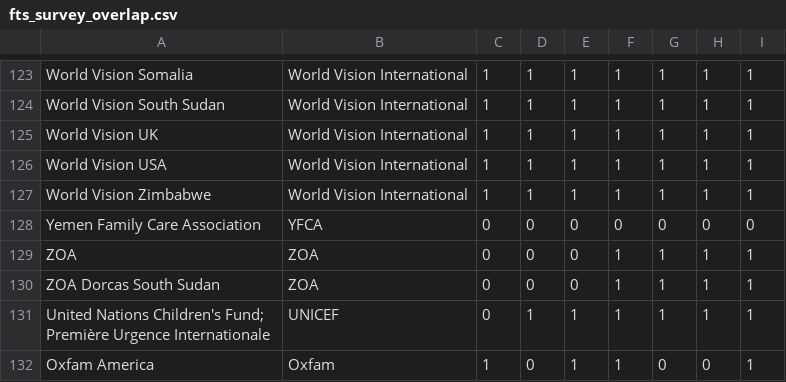
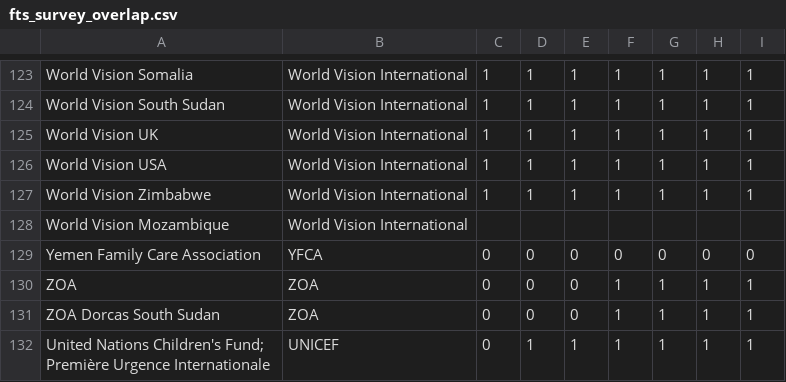
Before and after one commit to The-CALP-Network/CALP-CVA-Tracking-Pipeline, a CSV file: reference_datasets/fts_survey_overlap.csv, drawn as a sheet; only a part is shown, gaps mark what is left out; the shorter side is filled out with more unchanged rows; the diff names each change by its address in the sheet, - before the commit and + after, or states it on an @@ line.

```diff
--- a/reference_datasets/fts_survey_overlap.csv
+++ b/reference_datasets/fts_survey_overlap.csv
+row 128: World Vision Mozambique | World Vision International
```
Also changed, not shown: classifier_code/CVA_flow_descriptions.csv, 4 other files.
